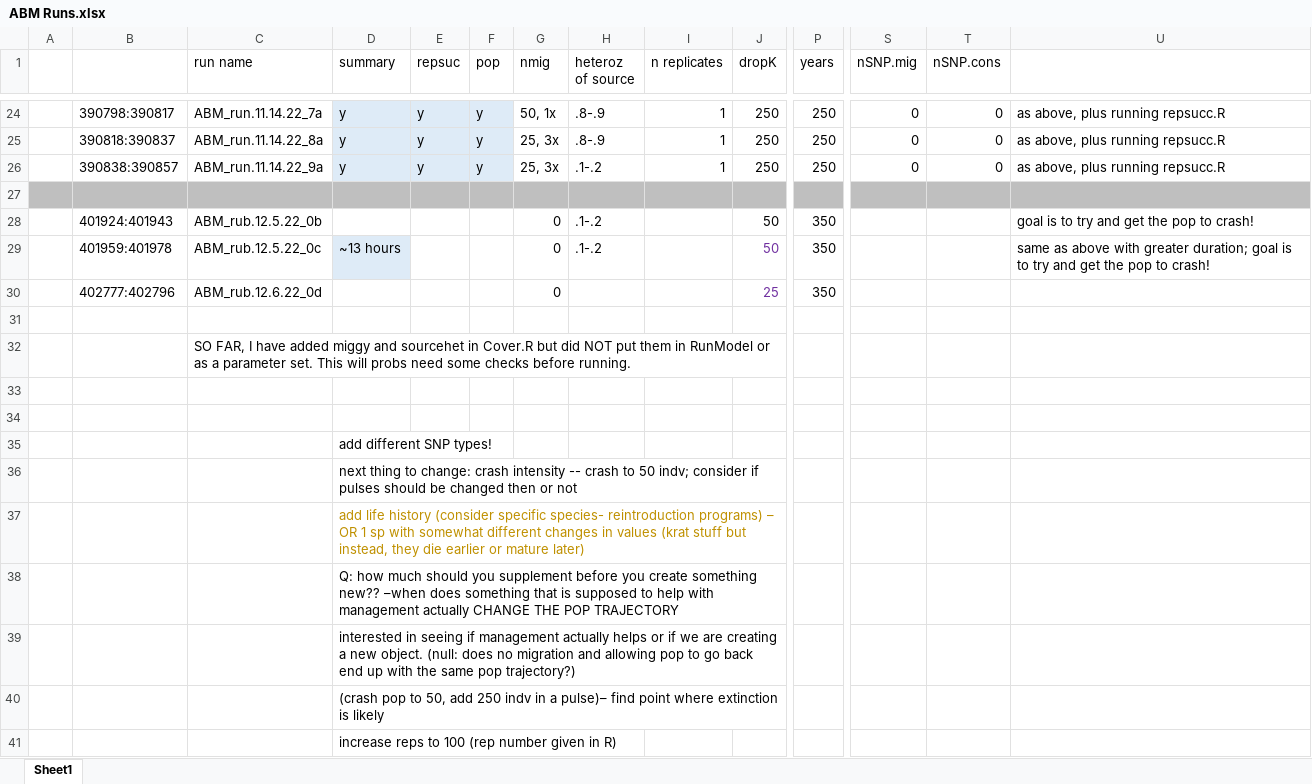
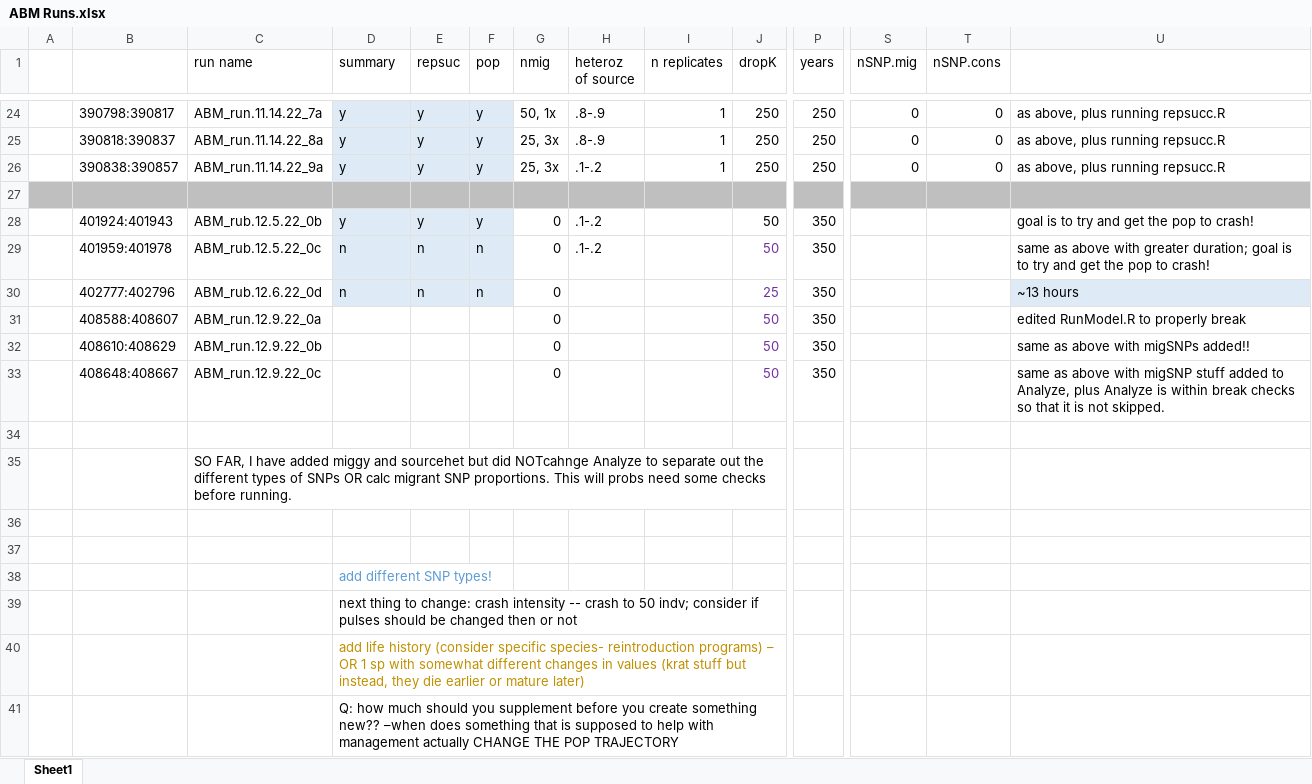
Before and after one commit to ginalamka/ComplexModel_ABM, an Excel workbook: Archive/ABM Runs.xlsx, sheet Sheet1, drawn as a sheet; only a part is shown, gaps mark what is left out; the shorter side is filled out with more unchanged rows; values as stored, in another font and other column widths than the file's, no borders; addresses are those after the commit; rows hold the shown columns only; the diff names each change by its address in the sheet, - before the commit and + after, or states it on an @@ line.

Commit message:
Update ABM Runs.xlsx

```diff
--- a/Archive/ABM Runs.xlsx (sheet Sheet1)
+++ b/Archive/ABM Runs.xlsx (sheet Sheet1)
-D28 (summary): (empty)
+D28 (summary): y
-D28:F28 fill: none
+D28:F28 fill: #DEEBF7
-E28 (repsuc): (empty)
+E28 (repsuc): y
-F28 (pop): (empty)
+F28 (pop): y
-D29 (summary): ~13 hours
+D29 (summary): n
-E29:E30 (repsuc): (empty)
+E29:E30 (repsuc): n
-E29:F29 fill: none
+E29:F29 fill: #DEEBF7
-F29:F30 (pop): (empty)
+F29:F30 (pop): n
-D30 (summary): (empty)
+D30 (summary): n
-D30:F30 fill: none
+D30:F30 fill: #DEEBF7
-U30: (empty)
+U30: ~13 hours
-U30 fill: none
+U30 fill: #DEEBF7
+row 31:  | 408588:408607 | ABM_run.12.9.22_0a |  |  |  | 0 |  |  | 50 | 350 |  |  | edited RunModel.R to properly break
+row 32:  | 408610:408629 | ABM_run.12.9.22_0b |  |  |  | 0 |  |  | 50 | 350 |  |  | same as above with migSNPs added!!
+row 33:  | 408648:408667 | ABM_run.12.9.22_0c |  |  |  | 0 |  |  | 50 | 350 |  |  | same as above with migSNP stuff added to Analyze, plus Analyze is within break checks so that it is not skipped.
-C35 (run name): …and sourcehet in Cover.R but did NOT put them in RunModel or as a parameter set. This will…
+C35 (run name): …and sourcehet but did NOTcahnge Analyze to separate out the different types of SNPs OR calc migrant SNP proportions. This will…
-D38 text colour: black
+D38 text colour: #5B9BD5
```
